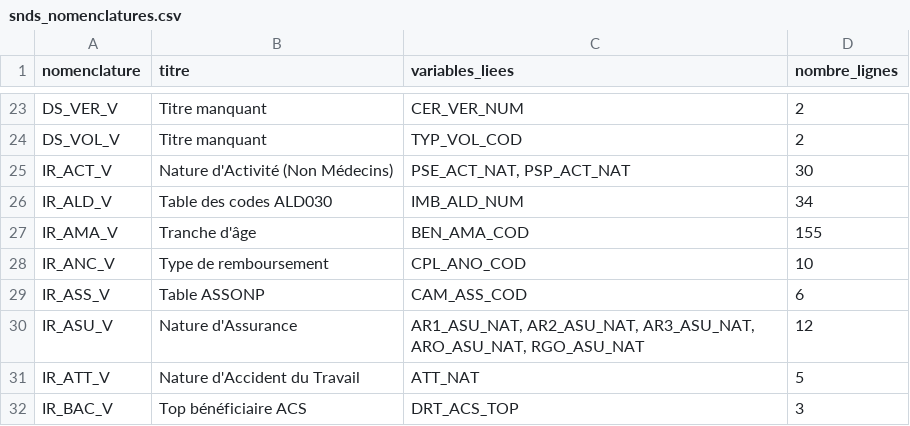
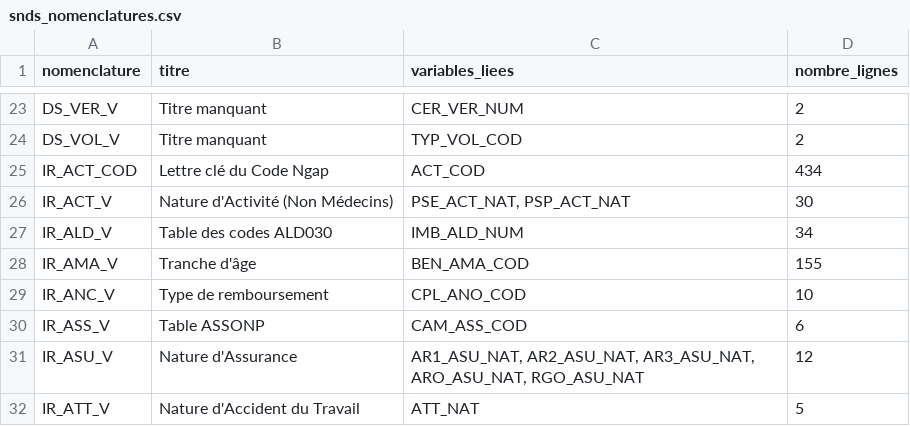
Before and after one commit to indsante/dico-snds, a CSV file: app/app_data/snds_nomenclatures.csv, drawn as a sheet; only a part is shown, gaps mark what is left out; the shorter side is filled out with more unchanged rows.

```diff
--- a/app/app_data/snds_nomenclatures.csv
+++ b/app/app_data/snds_nomenclatures.csv
@@ -24,2 +24,3 @@ DS_VER_V,Titre manquant,CER_VER_NUM,2
 DS_VOL_V,Titre manquant,TYP_VOL_COD,2
+IR_ACT_COD,Lettre clé du Code Ngap,ACT_COD,434
 IR_ACT_V,Nature d'Activité (Non Médecins),"PSE_ACT_NAT, PSP_ACT_NAT",30
```
Also changed, not shown: app/app_data/snds_vars.csv, 1 other file.
